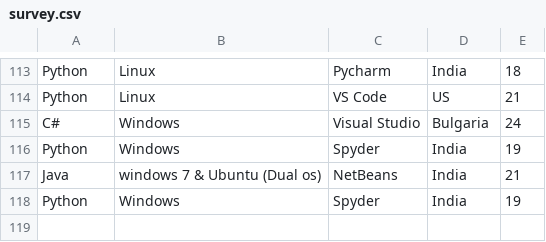
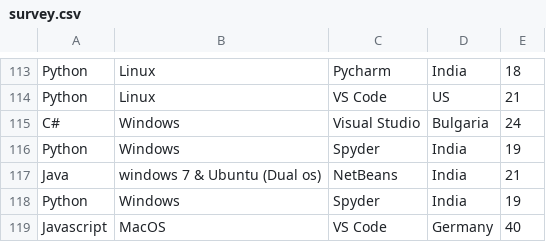
Before and after one commit to joelibaceta/hacktoberfest-training-2019, a CSV file: survey.csv, drawn as a sheet; only a part is shown, gaps mark what is left out.

```diff
--- a/survey.csv
+++ b/survey.csv
@@ -118 +118,2 @@ Java , windows 7 & Ubuntu (Dual os) , NetBeans , India , 21
 Python, Windows, Spyder, India, 19
+Javascript, MacOS, VS Code, Germany, 40
```
Also changed, not shown: 1 other file.
